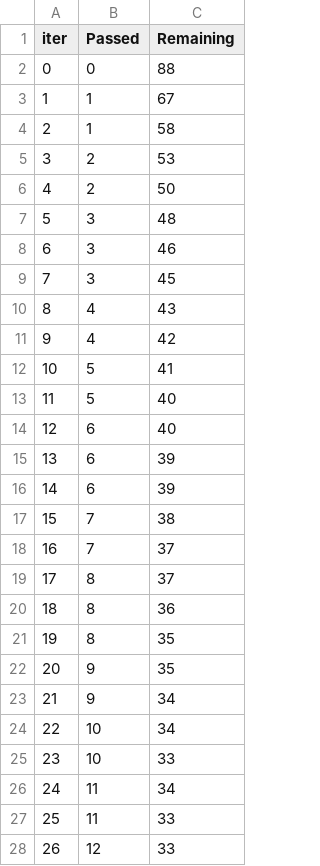
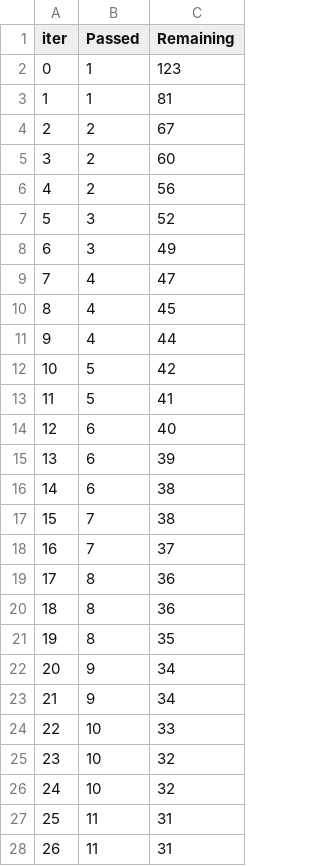
Before and after one commit to 1685yhy/prophet-futures-v6, a TSV file: catboost_info/time_left.tsv, drawn as a sheet; only a part is shown; the diff covers the shown part only.

```diff
--- a/catboost_info/time_left.tsv
+++ b/catboost_info/time_left.tsv
@@ -1,28 +1,28 @@
 iter	Passed	Remaining
-0	0	88
-1	1	67
-2	1	58
-3	2	53
-4	2	50
-5	3	48
-6	3	46
-7	3	45
-8	4	43
-9	4	42
-10	5	41
-11	5	40
+0	1	123
+1	1	81
+2	2	67
+3	2	60
+4	2	56
+5	3	52
+6	3	49
+7	4	47
+8	4	45
+9	4	44
+10	5	42
+11	5	41
 12	6	40
 13	6	39
-14	6	39
+14	6	38
 15	7	38
 16	7	37
-17	8	37
+17	8	36
 18	8	36
 19	8	35
-20	9	35
+20	9	34
 21	9	34
-22	10	34
-23	10	33
-24	11	34
-25	11	33
-26	12	33
+22	10	33
+23	10	32
+24	10	32
+25	11	31
+26	11	31
```
Also changed, not shown: 124 edited cells elsewhere in this file, 6 other files.
